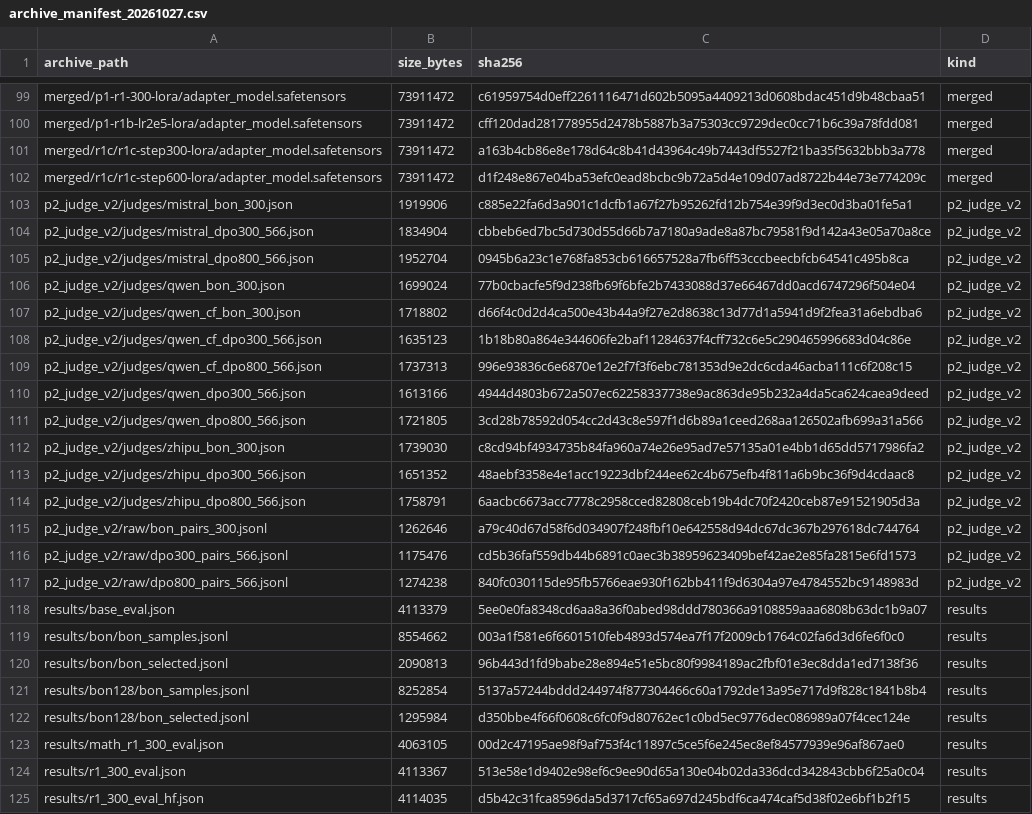
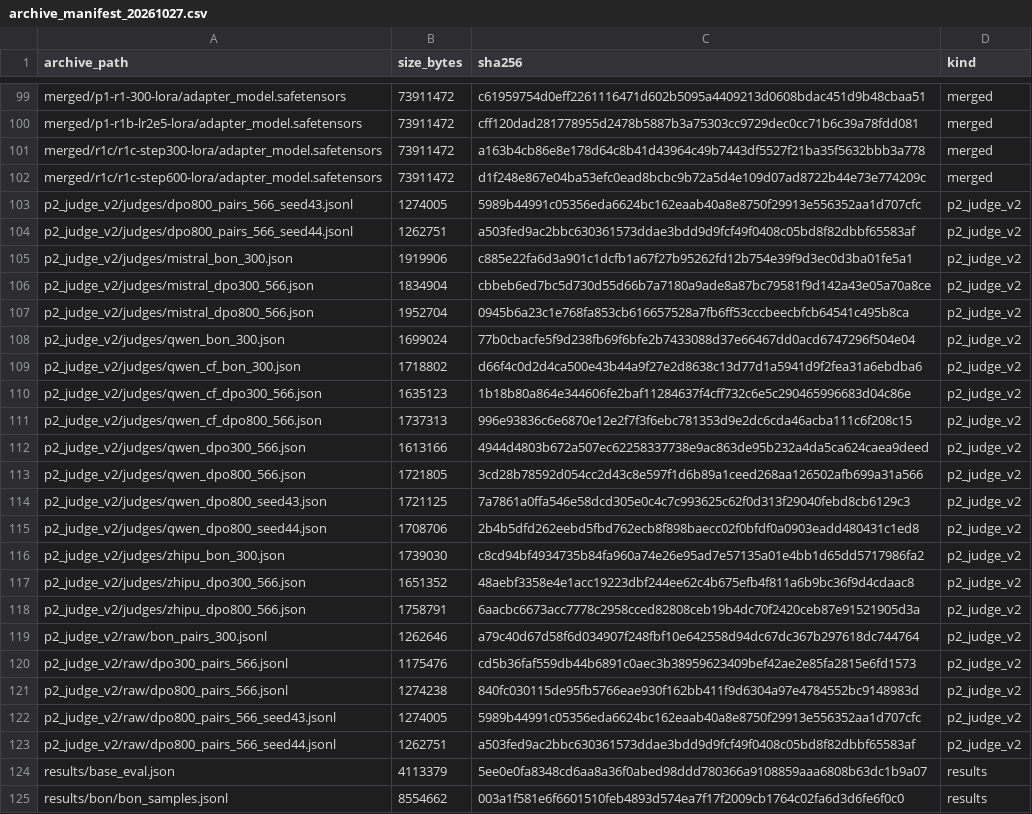
Before and after one commit to Rich-Young98/posttrain-rlhf-4090, a CSV file: evidence/archive_manifest_20261027.csv, drawn as a sheet; only a part is shown, gaps mark what is left out; the shorter side is filled out with more unchanged rows; the diff names each change by its address in the sheet, - before the commit and + after, or states it on an @@ line.

Commit message:
Project 2: DPO800 multi-seed (seed 42/43/44) with Qwen judge
- seed 43/44 retrained (800 steps, same config), 566 pairs each, same Qwen judge
- 48.42% / 46.18% / 48.99% (CIs all cross 50, mean 47.9 +/- 1.4) -> null result
  is stable across seeds under Qwen; judge-dependent conclusion unchanged
- Update report (12.6), evidence page, interview Q&A, log D22, index, archive

```diff
--- a/evidence/archive_manifest_20261027.csv
+++ b/evidence/archive_manifest_20261027.csv
+row 103: p2_judge_v2/judges/dpo800_pairs_566_seed43.jsonl | 1274005 | 5989b44991c05356eda6624bc162eaab40a8e8750f29913e556352aa1d707cfc | p2_judge_v2
+row 104: p2_judge_v2/judges/dpo800_pairs_566_seed44.jsonl | 1262751 | a503fed9ac2bbc630361573ddae3bdd9d9fcf49f0408c05bd8f82dbbf65583af | p2_judge_v2
+row 114: p2_judge_v2/judges/qwen_dpo800_seed43.json | 1721125 | 7a7861a0ffa546e58dcd305e0c4c7c993625c62f0d313f29040febd8cb6129c3 | p2_judge_v2
+row 115: p2_judge_v2/judges/qwen_dpo800_seed44.json | 1708706 | 2b4b5dfd262eebd5fbd762ecb8f898baecc02f0bfdf0a0903eadd480431c1ed8 | p2_judge_v2
+row 122: p2_judge_v2/raw/dpo800_pairs_566_seed43.jsonl | 1274005 | 5989b44991c05356eda6624bc162eaab40a8e8750f29913e556352aa1d707cfc | p2_judge_v2
+row 123: p2_judge_v2/raw/dpo800_pairs_566_seed44.jsonl | 1262751 | a503fed9ac2bbc630361573ddae3bdd9d9fcf49f0408c05bd8f82dbbf65583af | p2_judge_v2
```
Also changed, not shown: 3 other files.
